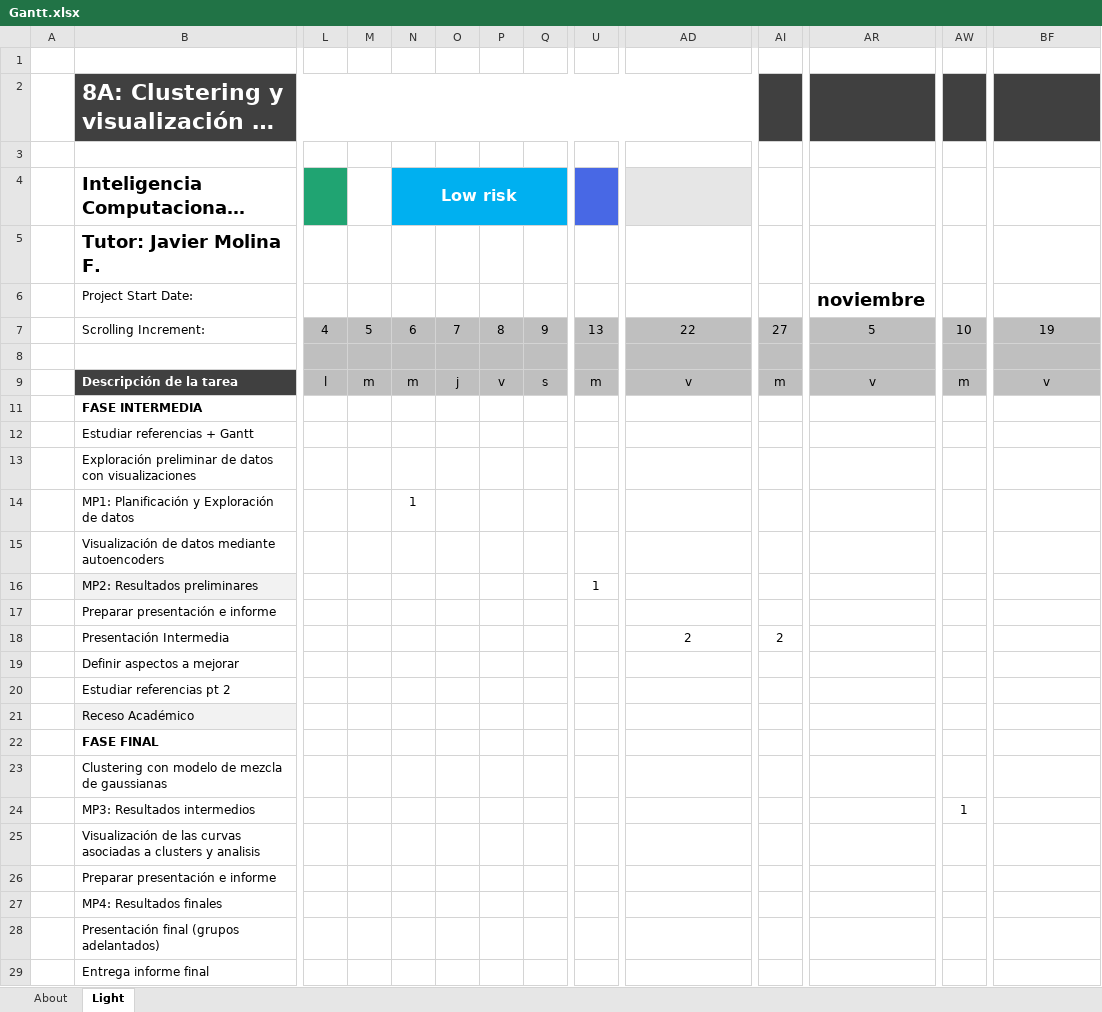
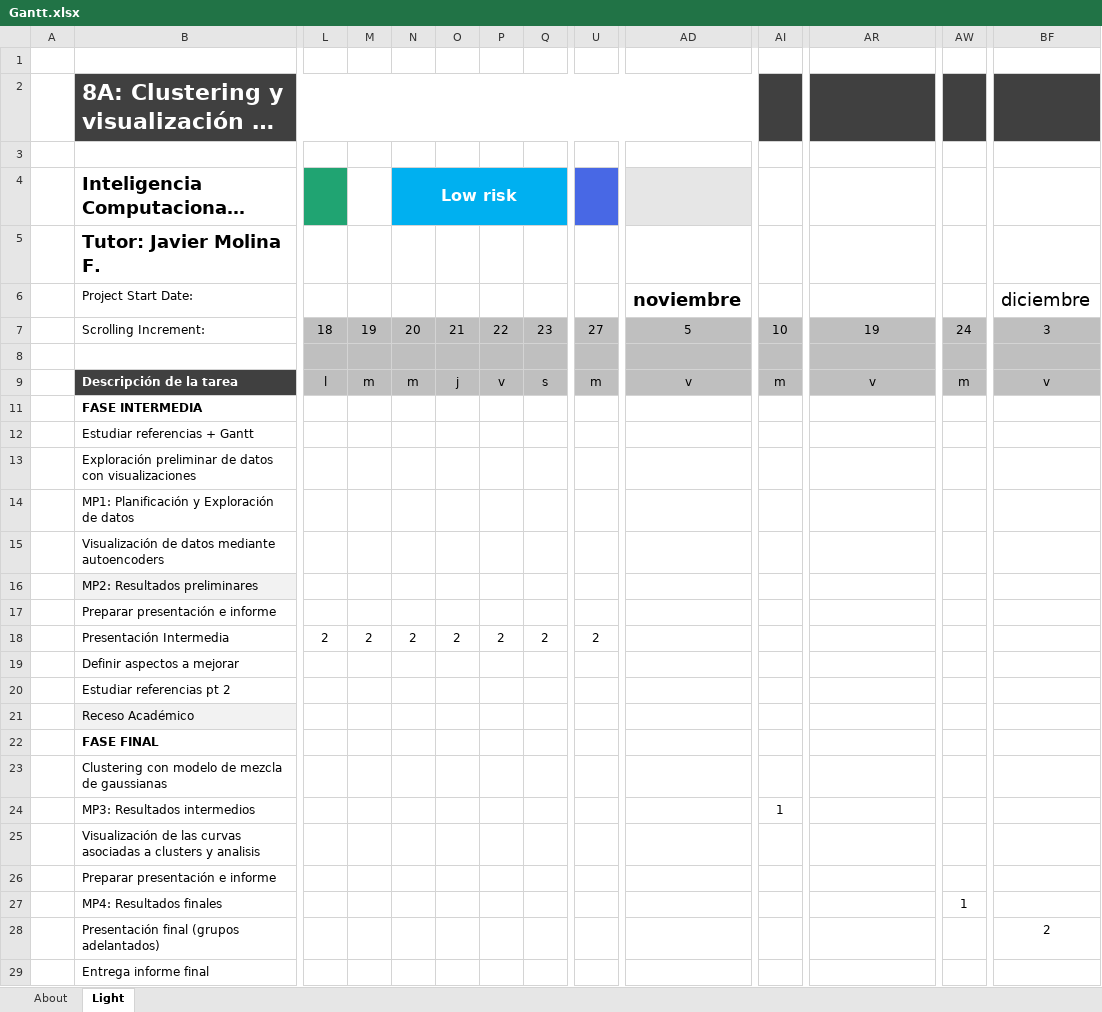
Before and after one commit to matiasvergaras/EL4106-8a, an Excel workbook: Gantt.xlsx, sheet Light, drawn as a sheet; only a part is shown, gaps mark what is left out; long unchanged cells end in …; values as stored, in another font and other column widths than the file's, no borders; charts and pictures and conditional formats and table styles not drawn; removed rows and columns are numbered as before the commit, all else as after; rows hold the shown columns only; the diff covers the shown part only; the diff names each change by its address in the sheet, - before the commit and + after, or states it on an @@ line.

```diff
--- a/Gantt.xlsx (sheet Light)
+++ b/Gantt.xlsx (sheet Light)
-AD6: (empty)
+AD6: noviembre
-AR6: noviembre
+AR6: (empty)
-BF6: (empty)
+BF6: diciembre
-row 7:  | Scrolling Increment: | 4 | 5 | 6 | 7 | 8 | 9 | 13 | 22 | 27 | 5 | 10 | 19
+row 7:  | Scrolling Increment: | 18 | 19 | 20 | 21 | 22 | 23 | 27 | 5 | 10 | 19 | 24 | 3
-N14 (Low risk): 1
+N14 (Low risk): (empty)
-U16: 1
+U16: (empty)
-L18: (empty)
+L18: 2
-M18: (empty)
+M18: 2
-N18 (Low risk): (empty)
+N18 (Low risk): 2
-O18: (empty)
+O18: 2
-P18: (empty)
+P18: 2
-Q18: (empty)
+Q18: 2
-U18: (empty)
+U18: 2
-AD18: 2
+AD18: (empty)
-AI18: 2
+AI18: (empty)
-AI24: (empty)
+AI24: 1
-AW24: 1
+AW24: (empty)
-AW27: (empty)
+AW27: 1
-BF28: (empty)
+BF28: 2
```
Also changed, not shown: 26 edited cells elsewhere in this sheet, 1 other file.
